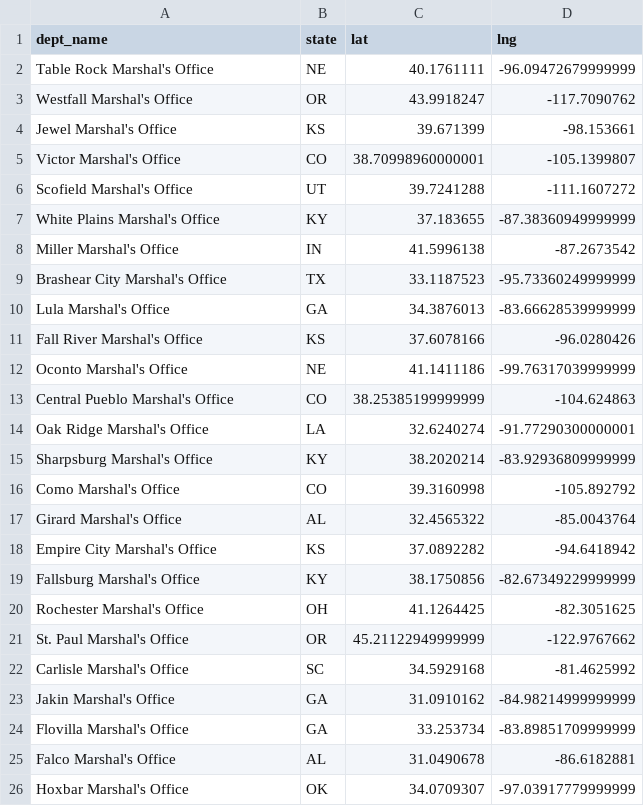
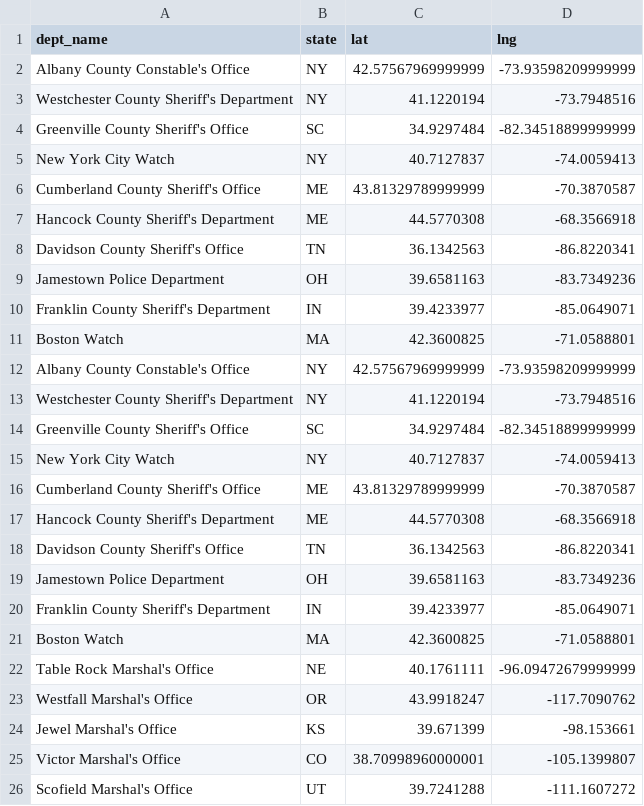
Before and after one commit to ChristophToegel/PSMGUSDEAHTS, a CSV file: script/latlngFordept_name.csv, drawn as a sheet; only a part is shown; the shorter side is filled out with more unchanged rows.

```diff
--- a/script/latlngFordept_name.csv
+++ b/script/latlngFordept_name.csv
@@ -1,2 +1,22 @@
 dept_name,state,lat,lng
+Albany County Constable's Office,NY,42.57567969999999,-73.93598209999999
+Westchester County Sheriff's Department,NY,41.1220194,-73.7948516
+Greenville County Sheriff's Office,SC,34.9297484,-82.34518899999999
+New York City Watch,NY,40.7127837,-74.0059413
+Cumberland County Sheriff's Office,ME,43.81329789999999,-70.3870587
+Hancock County Sheriff's Department,ME,44.5770308,-68.3566918
+Davidson County Sheriff's Office,TN,36.1342563,-86.8220341
+Jamestown Police Department,OH,39.6581163,-83.7349236
+Franklin County Sheriff's Department,IN,39.4233977,-85.0649071
+Boston Watch,MA,42.3600825,-71.0588801
+Albany County Constable's Office,NY,42.57567969999999,-73.93598209999999
+Westchester County Sheriff's Department,NY,41.1220194,-73.7948516
+Greenville County Sheriff's Office,SC,34.9297484,-82.34518899999999
+New York City Watch,NY,40.7127837,-74.0059413
+Cumberland County Sheriff's Office,ME,43.81329789999999,-70.3870587
+Hancock County Sheriff's Department,ME,44.5770308,-68.3566918
+Davidson County Sheriff's Office,TN,36.1342563,-86.8220341
+Jamestown Police Department,OH,39.6581163,-83.7349236
+Franklin County Sheriff's Department,IN,39.4233977,-85.0649071
+Boston Watch,MA,42.3600825,-71.0588801
 Table Rock Marshal's Office,NE,40.1761111,-96.09472679999999
```
Also changed, not shown: app/data/cat-id.csv, 13 other files.
